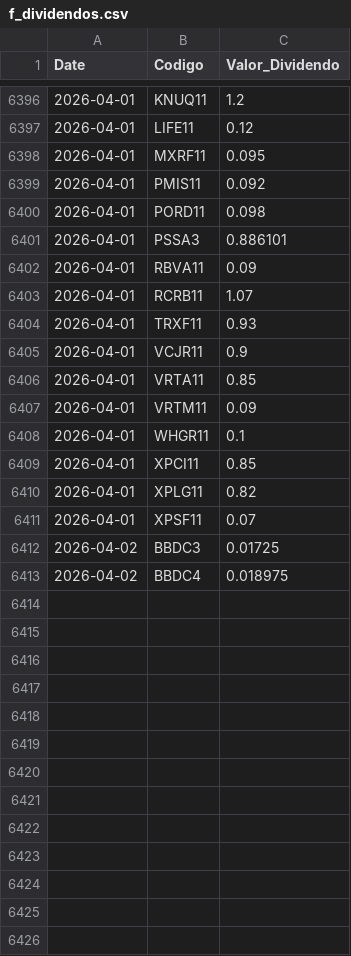
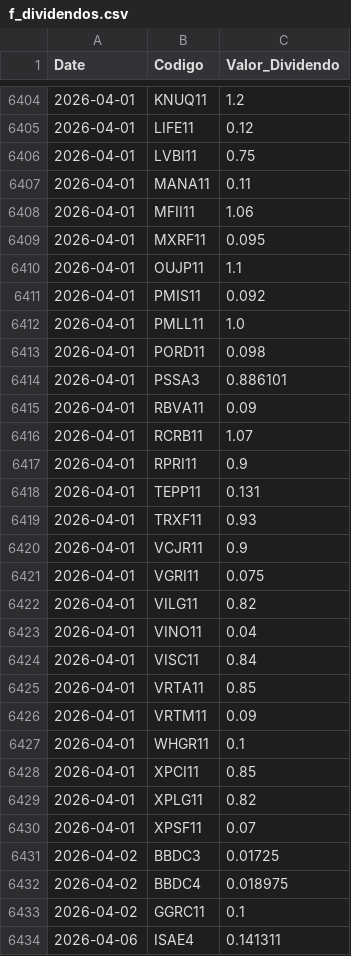
Before and after one commit to GabrielSantos15/brazilian-market-analytics, a CSV file: dados/f_dividendos.csv, drawn as a sheet; only a part is shown, gaps mark what is left out; the diff covers the shown part only.

```diff
--- a/dados/f_dividendos.csv
+++ b/dados/f_dividendos.csv
@@ -6397,4 +6405,9 @@ Date,Codigo,Valor_Dividendo
 2026-04-01,LIFE11,0.12
+2026-04-01,LVBI11,0.75
+2026-04-01,MANA11,0.11
+2026-04-01,MFII11,1.06
 2026-04-01,MXRF11,0.095
+2026-04-01,OUJP11,1.1
 2026-04-01,PMIS11,0.092
+2026-04-01,PMLL11,1.0
 2026-04-01,PORD11,0.098
@@ -6403,4 +6416,10 @@ Date,Codigo,Valor_Dividendo
 2026-04-01,RCRB11,1.07
+2026-04-01,RPRI11,0.9
+2026-04-01,TEPP11,0.131
 2026-04-01,TRXF11,0.93
 2026-04-01,VCJR11,0.9
+2026-04-01,VGRI11,0.075
+2026-04-01,VILG11,0.82
+2026-04-01,VINO11,0.04
+2026-04-01,VISC11,0.84
 2026-04-01,VRTA11,0.85
@@ -6413 +6432,3 @@ Date,Codigo,Valor_Dividendo
 2026-04-02,BBDC4,0.018975
+2026-04-02,GGRC11,0.1
+2026-04-06,ISAE4,0.141311
```
Also changed, not shown: 11 added rows, 3 removed rows and 9 edited cells elsewhere in this file, 1 other file.
